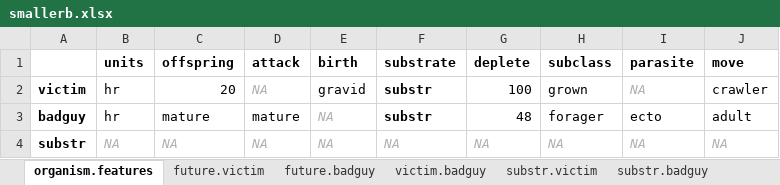
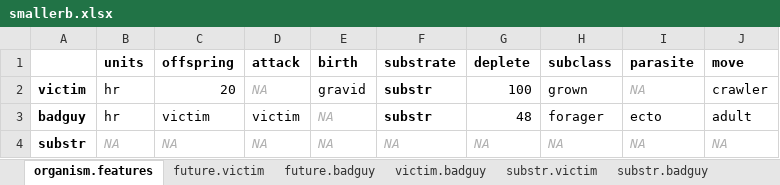
Before and after one commit to byandell/ewing, an Excel workbook: data/smallerb.xlsx, sheet organism.features, drawn as a sheet; values as stored, in another font and other column widths than the file's, no borders; the diff names each change by its address in the sheet, - before the commit and + after, or states it on an @@ line.

```diff
--- a/data/smallerb.xlsx (sheet organism.features)
+++ b/data/smallerb.xlsx (sheet organism.features)
-C3 (offspring): mature
+C3 (offspring): victim
-D3 (attack): mature
+D3 (attack): victim
```
Also changed, not shown: data/smaller.xlsx, 9 other files.
